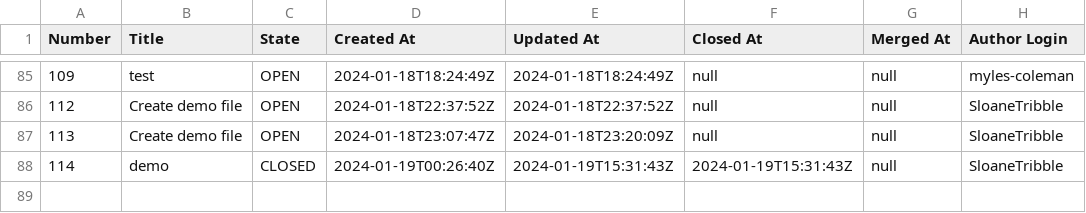
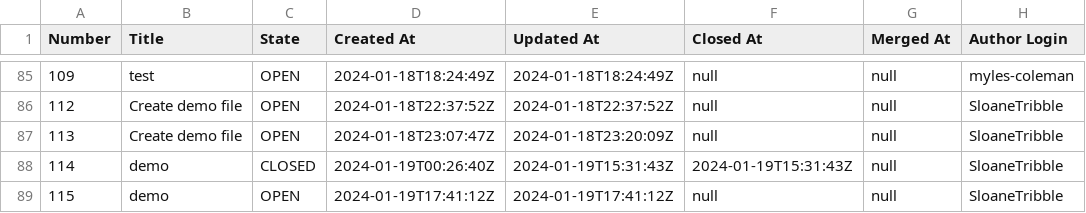
Before and after one commit to engaging-finches/demo-pr-data, a CSV file: test.csv, drawn as a sheet; only a part is shown, gaps mark what is left out; the diff names each change by its address in the sheet, - before the commit and + after, or states it on an @@ line.

```diff
--- a/test.csv
+++ b/test.csv
+row 89: 115 | demo | OPEN | 2024-01-19T17:41:12Z | 2024-01-19T17:41:12Z | null | null | SloaneTribble
```
